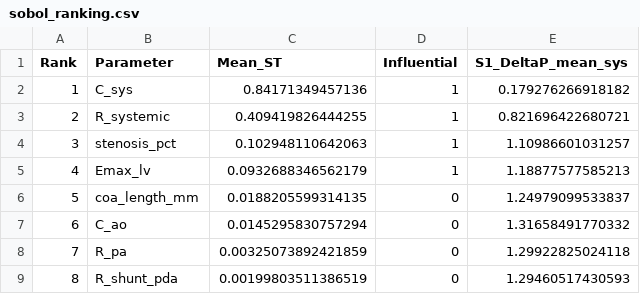
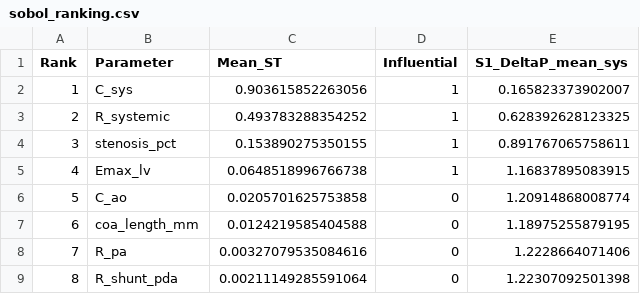
Before and after one commit to beanjeans/LPM-PDA, a CSV file: pda_lpm/results/gsa/sobol_ranking.csv, drawn as a sheet.

```diff
--- a/pda_lpm/results/gsa/sobol_ranking.csv
+++ b/pda_lpm/results/gsa/sobol_ranking.csv
@@ -1,9 +1,9 @@
 Rank,Parameter,Mean_ST,Influential,S1_DeltaP_mean_sys
-1,C_sys,0.84171349457136,1,0.179276266918182
-2,R_systemic,0.409419826444255,1,0.821696422680721
-3,stenosis_pct,0.102948110642063,1,1.10986601031257
-4,Emax_lv,0.0932688346562179,1,1.18877577585213
-5,coa_length_mm,0.0188205599314135,0,1.24979099533837
-6,C_ao,0.0145295830757294,0,1.31658491770332
-7,R_pa,0.00325073892421859,0,1.29922825024118
-8,R_shunt_pda,0.00199803511386519,0,1.29460517430593
+1,C_sys,0.903615852263056,1,0.165823373902007
+2,R_systemic,0.493783288354252,1,0.628392628123325
+3,stenosis_pct,0.153890275350155,1,0.891767065758611
+4,Emax_lv,0.0648518996766738,1,1.16837895083915
+5,C_ao,0.0205701625753858,0,1.20914868008774
+6,coa_length_mm,0.0124219585404588,0,1.18975255879195
+7,R_pa,0.00327079535084616,0,1.2228664071406
+8,R_shunt_pda,0.00211149285591064,0,1.22307092501398
```
Also changed, not shown: pda_lpm/results/gsa/sobol_indices.csv, pda_lpm/results/optimization/objective_history.csv, 12 other files.
